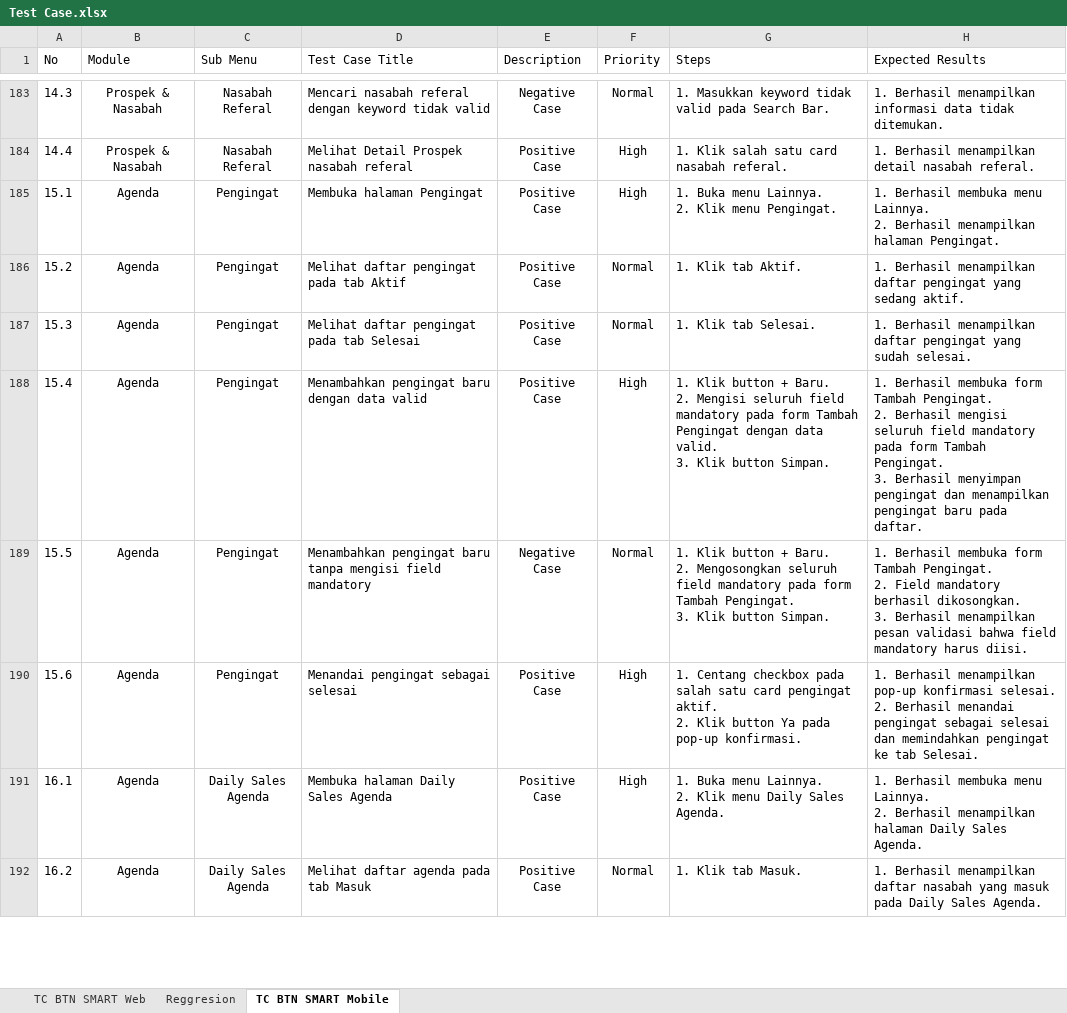
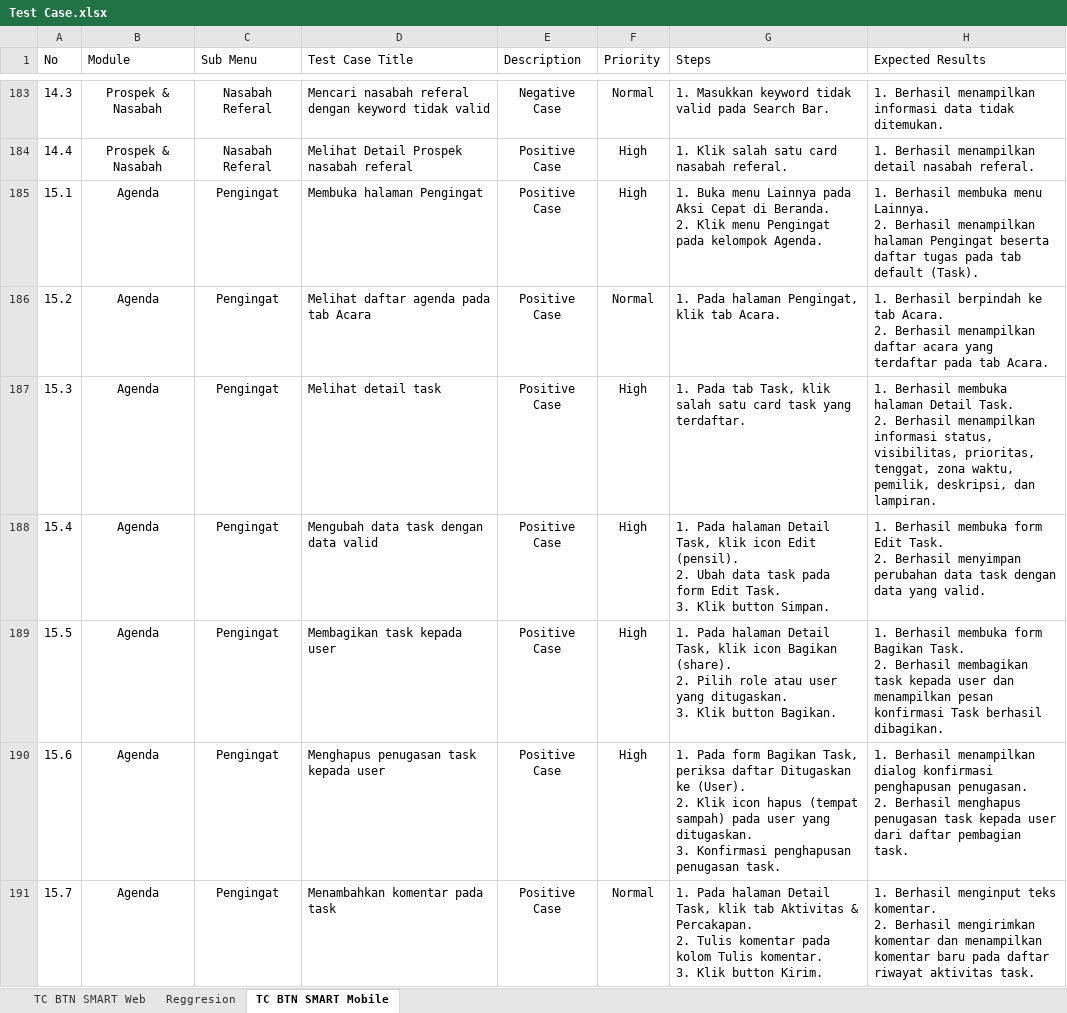
Before and after one commit to muhammaddanihaikal/btn-smart-refactor, an Excel workbook: SIT/Test Case.xlsx, sheet TC BTN SMART Mobile, drawn as a sheet; only a part is shown, gaps mark what is left out; the shorter side is filled out with more unchanged rows; values as stored, in another font and other column widths than the file's, no borders; ↵ is a line break in a cell; the diff covers the shown part only; the diff names each change by its address in the sheet, - before the commit and + after, or states it on an @@ line.

Commit message:
feat(mobile): add 14 new test cases for Modul 15 Agenda - Pengingat (empty screenshots)

```diff
--- a/SIT/Test Case.xlsx (sheet TC BTN SMART Mobile)
+++ b/SIT/Test Case.xlsx (sheet TC BTN SMART Mobile)
-G185 (Steps): …Buka menu Lainnya. ↵ 2. Klik menu Pengingat.
+G185 (Steps): …Buka menu Lainnya pada Aksi Cepat di Beranda. ↵ 2. Klik menu Pengingat pada kelompok Agenda.
-H185 (Expected Results): …menampilkan halaman Pengingat.
+H185 (Expected Results): …menampilkan halaman Pengingat beserta daftar tugas pada tab default (Task).
-D186 (Test Case Title): Melihat daftar pengingat pada tab Aktif
+D186 (Test Case Title): Melihat daftar agenda pada tab Acara
-G186 (Steps): 1. Klik tab Aktif.
+G186 (Steps): 1. Pada halaman Pengingat, klik tab Acara.
-H186 (Expected Results): 1. Berhasil menampilkan daftar pengingat yang sedang aktif.
+H186 (Expected Results): 1. Berhasil berpindah ke tab Acara. ↵ 2. Berhasil menampilkan daftar acara yang terdaftar pada tab Acara.
-D187 (Test Case Title): Melihat daftar pengingat pada tab Selesai
+D187 (Test Case Title): Melihat detail task
-F187 (Priority): Normal
+F187 (Priority): High
-G187 (Steps): 1. Klik tab Selesai.
+G187 (Steps): 1. Pada tab Task, klik salah satu card task yang terdaftar.
-H187 (Expected Results): 1. Berhasil menampilkan daftar pengingat yang sudah selesai.
+H187 (Expected Results): 1. Berhasil membuka halaman Detail Task. ↵ 2. Berhasil menampilkan informasi status, visibilitas, prioritas, tenggat, zona waktu, pemilik, deskripsi, dan lampiran.
-D188 (Test Case Title): Menambahkan pengingat baru dengan data valid
+D188 (Test Case Title): Mengubah data task dengan data valid
-G188 (Steps): 1. Klik button + Baru. ↵ 2. Mengisi seluruh field mandatory pada form Tambah Pengingat dengan data valid. ↵ 3. Klik…
+G188 (Steps): 1. Pada halaman Detail Task, klik icon Edit (pensil). ↵ 2. Ubah data task pada form Edit Task. ↵ 3. Klik…
-H188 (Expected Results): …membuka form Tambah Pengingat. ↵ 2. Berhasil mengisi seluruh field mandatory pada form Tambah Pengingat. ↵ 3. Berhasil menyimpan pengingat dan menampilkan pengingat baru pada daftar.
+H188 (Expected Results): …membuka form Edit Task. ↵ 2. Berhasil menyimpan perubahan data task dengan data yang valid.
-D189 (Test Case Title): Menambahkan pengingat baru tanpa mengisi field mandatory
+D189 (Test Case Title): Membagikan task kepada user
-E189 (Description): Negative Case
+E189 (Description): Positive Case
-F189 (Priority): Normal
+F189 (Priority): High
-G189 (Steps): 1. Klik button + Baru. ↵ 2. Mengosongkan seluruh field mandatory pada form Tambah Pengingat. ↵ 3. Klik button Simpan.
+G189 (Steps): 1. Pada halaman Detail Task, klik icon Bagikan (share). ↵ 2. Pilih role atau user yang ditugaskan. ↵ 3. Klik button Bagikan.
-H189 (Expected Results): …membuka form Tambah Pengingat. ↵ 2. Field mandatory berhasil dikosongkan. ↵ 3. Berhasil menampilkan pesan validasi bahwa field mandatory harus diisi.
+H189 (Expected Results): …membuka form Bagikan Task. ↵ 2. Berhasil membagikan task kepada user dan menampilkan pesan konfirmasi Task berhasil dibagikan.
-D190 (Test Case Title): Menandai pengingat sebagai selesai
+D190 (Test Case Title): Menghapus penugasan task kepada user
-G190 (Steps): 1. Centang checkbox pada salah satu card pengingat aktif. ↵ 2. Klik button Ya pada pop-up konfirmasi.
+G190 (Steps): 1. Pada form Bagikan Task, periksa daftar Ditugaskan ke (User). ↵ 2. Klik icon hapus (tempat sampah) pada user yang ditugaskan. ↵ 3. Konfirmasi penghapusan penugasan task.
-H190 (Expected Results): …Berhasil menampilkan pop-up konfirmasi selesai. ↵ 2. Berhasil menandai pengingat sebagai selesai dan memindahkan pengingat ke tab Selesai.
+H190 (Expected Results): …Berhasil menampilkan dialog konfirmasi penghapusan penugasan. ↵ 2. Berhasil menghapus penugasan task kepada user dari daftar pembagian task.
+row 191: 15.7 | Agenda | Pengingat | Menambahkan komentar pada task | Positive Case | Normal | 1. Pada halaman Detail Task, klik tab Aktivitas & Percakapan. ↵ 2. Tulis komentar pada kolom Tulis komentar. ↵ 3. Klik button Kirim. | 1. Berhasil menginput teks komentar. ↵ 2. Berhasil mengirimkan komentar dan menampilkan komentar baru pada daftar riwayat aktivitas task.
```
Also changed, not shown: 7 added rows elsewhere in this sheet, 20 other files.
